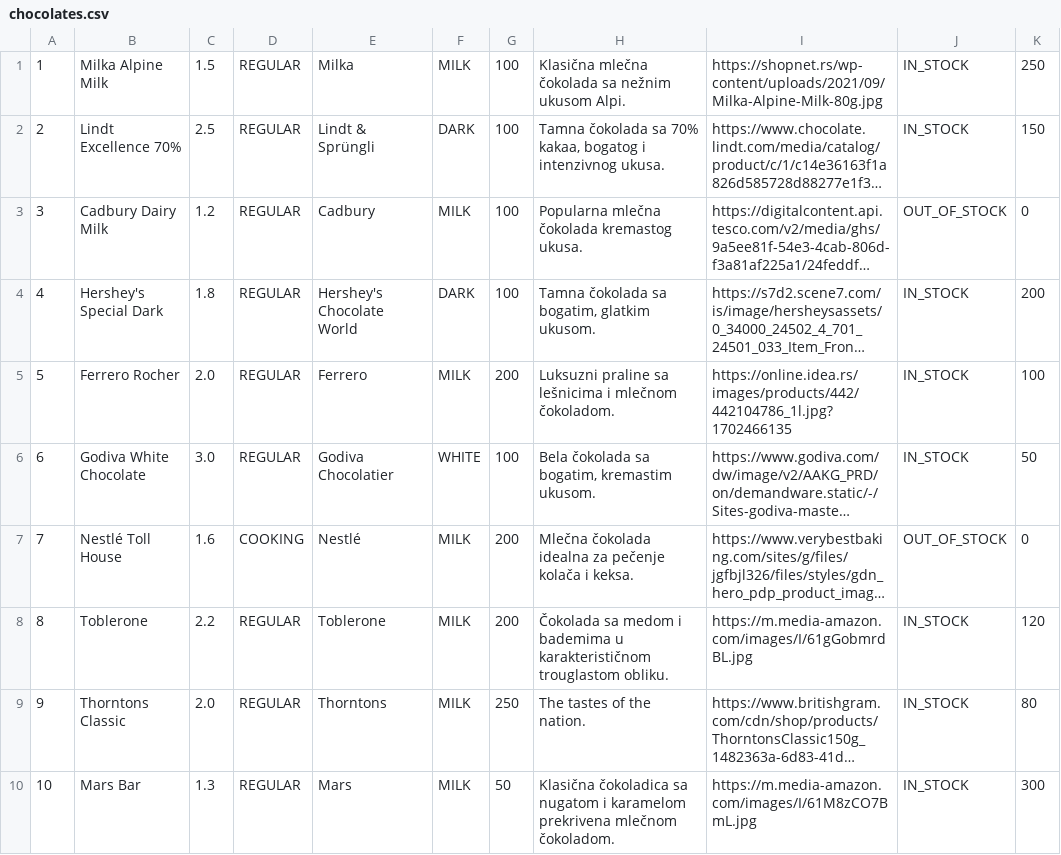
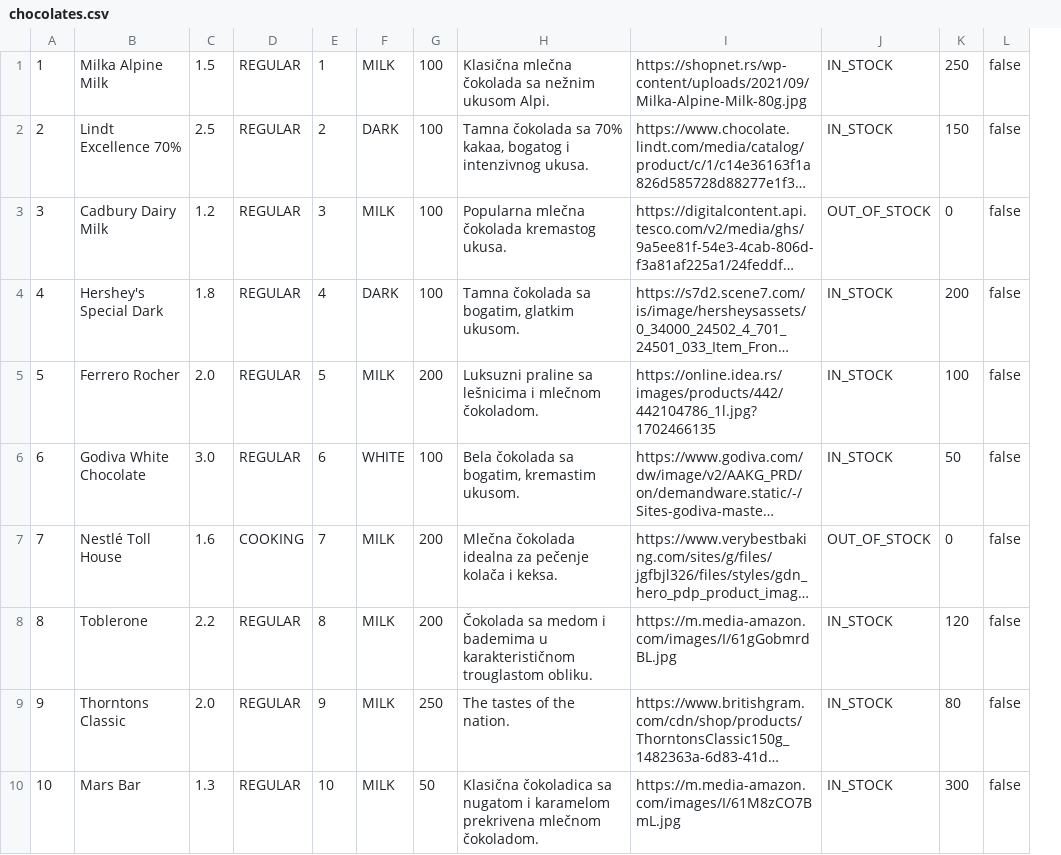
Before and after one commit to ana-edelinski/cocoa-connect, a CSV file: backend/src/main/webapp/chocolates.csv, drawn as a sheet; long unchanged cells end in …; removed rows and columns are numbered as before the commit, all else as after; the diff names each change by its address in the sheet, - before the commit and + after, or states it on an @@ line.

Commit message:
Add chocolate

```diff
--- a/backend/src/main/webapp/chocolates.csv
+++ b/backend/src/main/webapp/chocolates.csv
-column E, rows 1-10: Milka | Lindt & Sprüngli | Cadbury | Hershey's Chocolate World | Ferrero | Godiva Chocolatier | Nestlé | Toblerone | Thorntons | Mars
+column E, rows 1-10: 1 | 2 | 3 | 4 | 5 | 6 | 7 | 8 | 9 | 10
+column L, rows 1-10: all false
```
Also changed, not shown: 30 other files.
